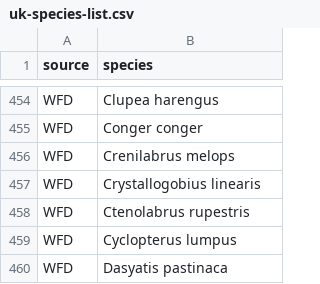
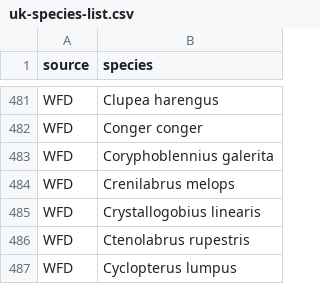
Before and after one commit to boopsboops/reference-libraries, a CSV file: species/uk-species-list.csv, drawn as a sheet; only a part is shown, gaps mark what is left out; the shorter side is filled out with more unchanged rows; the diff covers the shown part only; the diff names each change by its address in the sheet, - before the commit and + after, or states it on an @@ line.

```diff
--- a/species/uk-species-list.csv
+++ b/species/uk-species-list.csv
+row 483: WFD | Coryphoblennius galerita
```
Also changed, not shown: 27 added rows elsewhere in this file.
